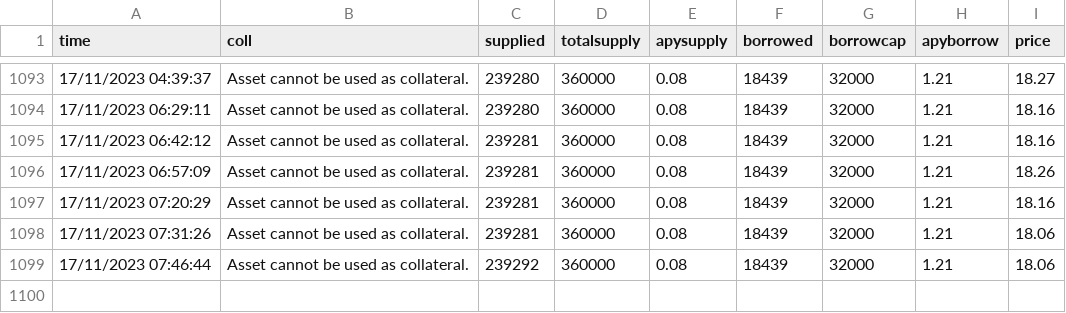
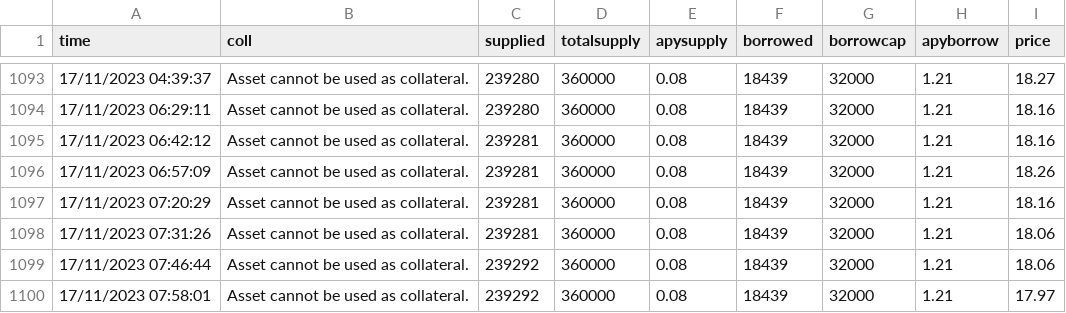
Before and after one commit to MSZAPLON/Scraping, a CSV file: data/MetisAAVE.csv, drawn as a sheet; only a part is shown, gaps mark what is left out.

```diff
--- a/data/MetisAAVE.csv
+++ b/data/MetisAAVE.csv
@@ -1099 +1099,2 @@ time,coll,supplied,totalsupply,apysupply,borrowed,borrowcap,apyborrow,price
 17/11/2023 07:46:44,Asset cannot be used as collateral.,239292,360000,0.08,18439,32000,1.21,18.06
+17/11/2023 07:58:01,Asset cannot be used as collateral.,239292,360000,0.08,18439,32000,1.21,17.97
```
Also changed, not shown: 1 other file.
